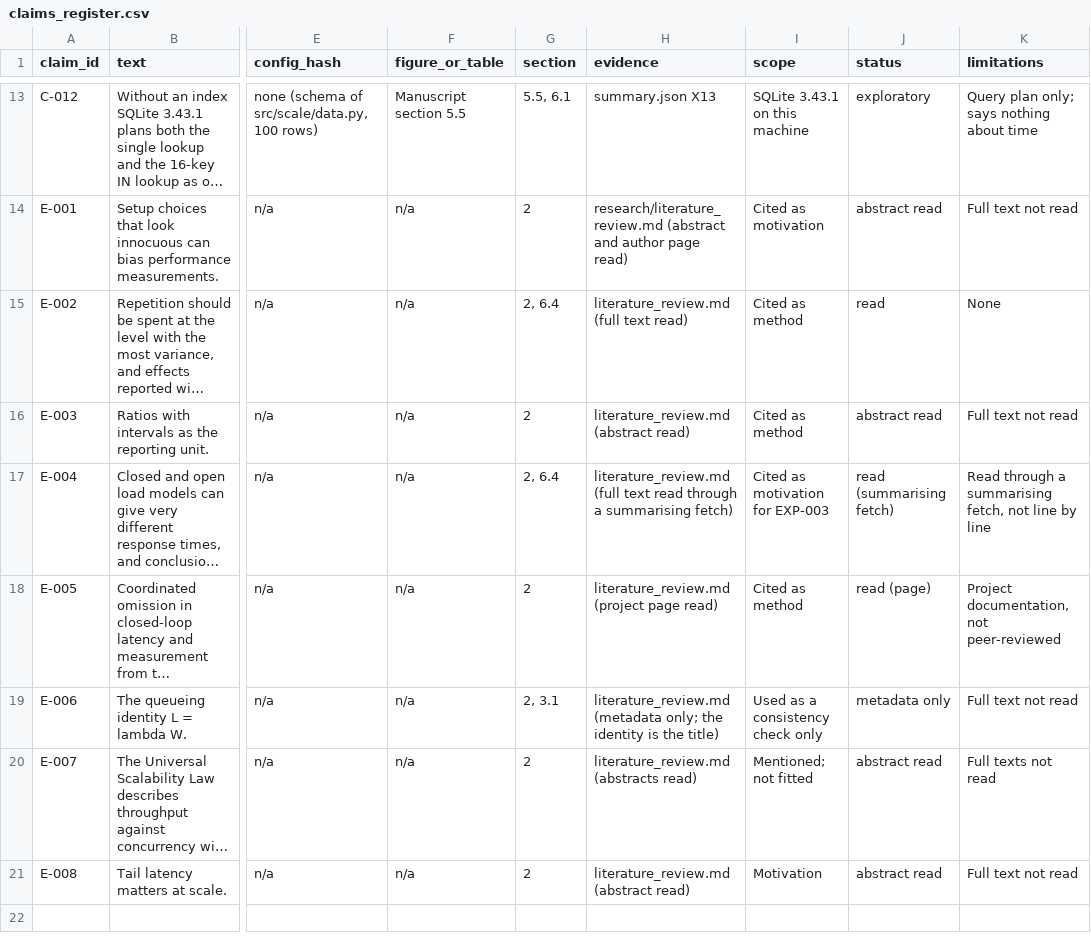
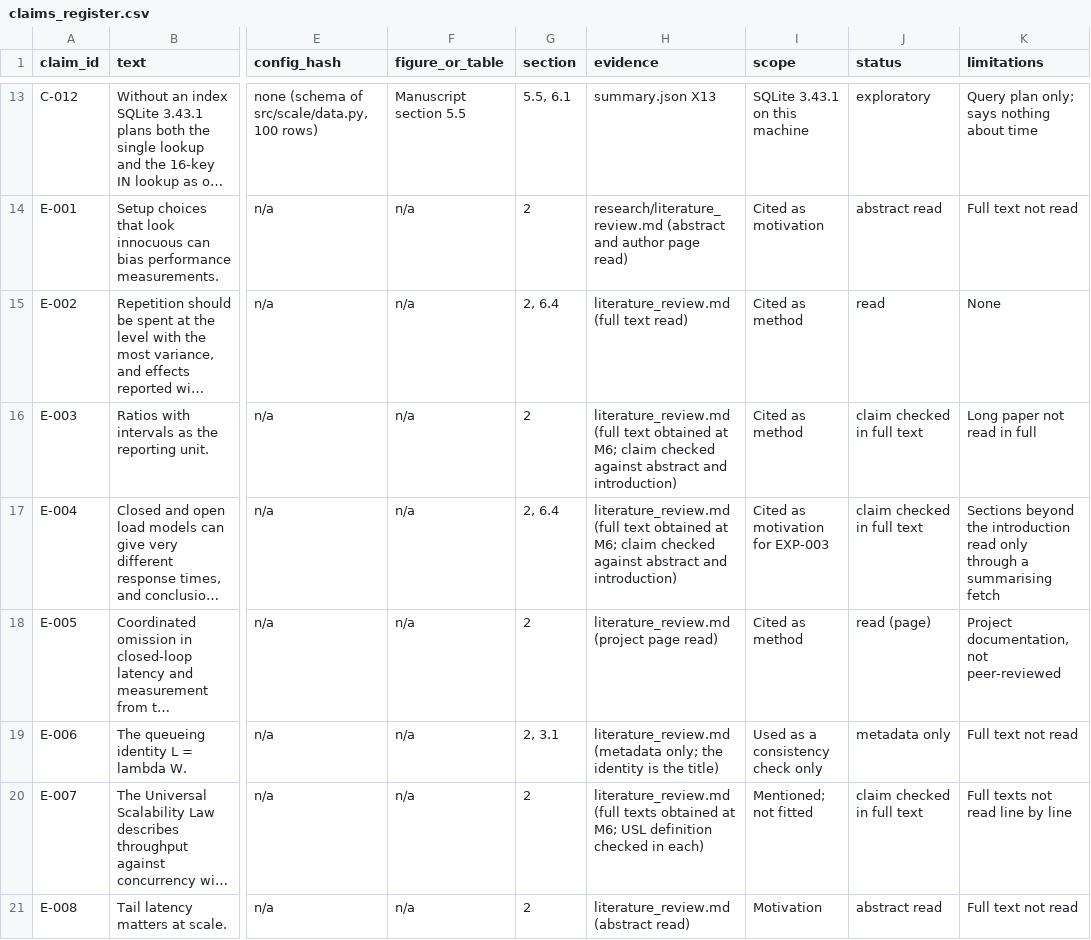
Before and after one commit to mohamedbechirkefi/scale-single-machine-throughput, a CSV file: research/claims_register.csv, drawn as a sheet; only a part is shown, gaps mark what is left out; long unchanged cells end in …; the diff names each change by its address in the sheet, - before the commit and + after, or states it on an @@ line.

```diff
--- a/research/claims_register.csv
+++ b/research/claims_register.csv
-H16 (evidence): literature_review.md (abstract read)
+H16 (evidence): literature_review.md (full text obtained at M6; claim checked against abstract and introduction)
-J16 (status): abstract read
+J16 (status): claim checked in full text
-K16 (limitations): Full text not read
+K16 (limitations): Long paper not read in full
-H17 (evidence): …(full text read through a summarising fetch)
+H17 (evidence): …(full text obtained at M6; claim checked against abstract and introduction)
-J17 (status): read (summarising fetch)
+J17 (status): claim checked in full text
-K17 (limitations): Read through a summarising fetch, not line by line
+K17 (limitations): Sections beyond the introduction read only through a summarising fetch
-H20 (evidence): literature_review.md (abstracts read)
+H20 (evidence): literature_review.md (full texts obtained at M6; USL definition checked in each)
-J20 (status): abstract read
+J20 (status): claim checked in full text
-K20 (limitations): Full texts not read
+K20 (limitations): Full texts not read line by line
```
Also changed, not shown: 38 other files.
